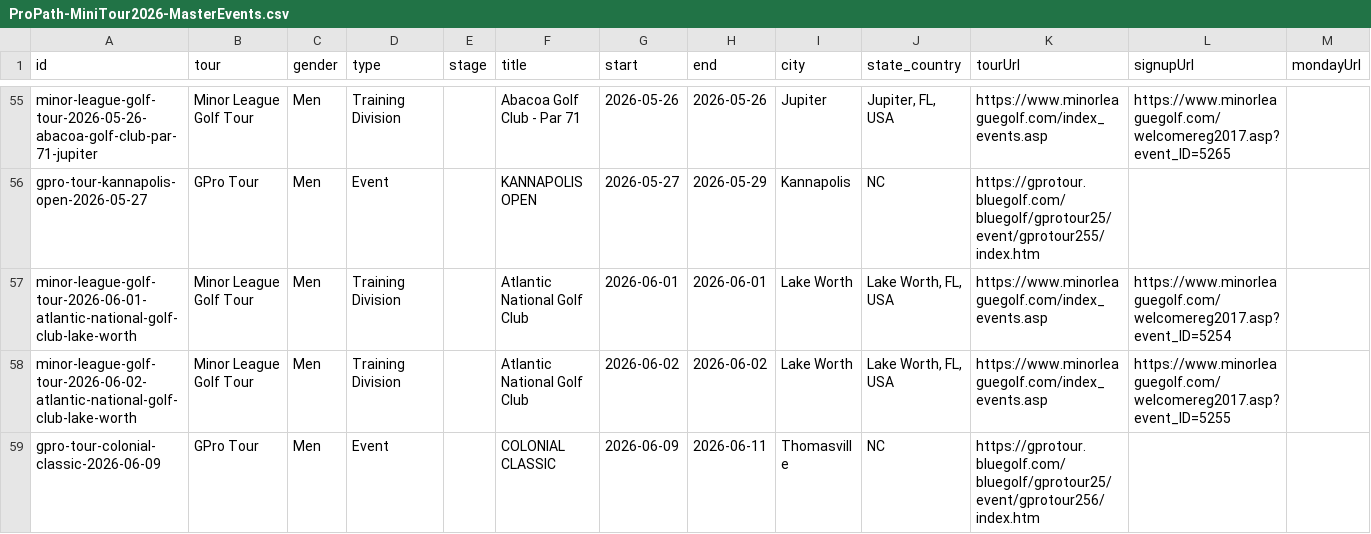
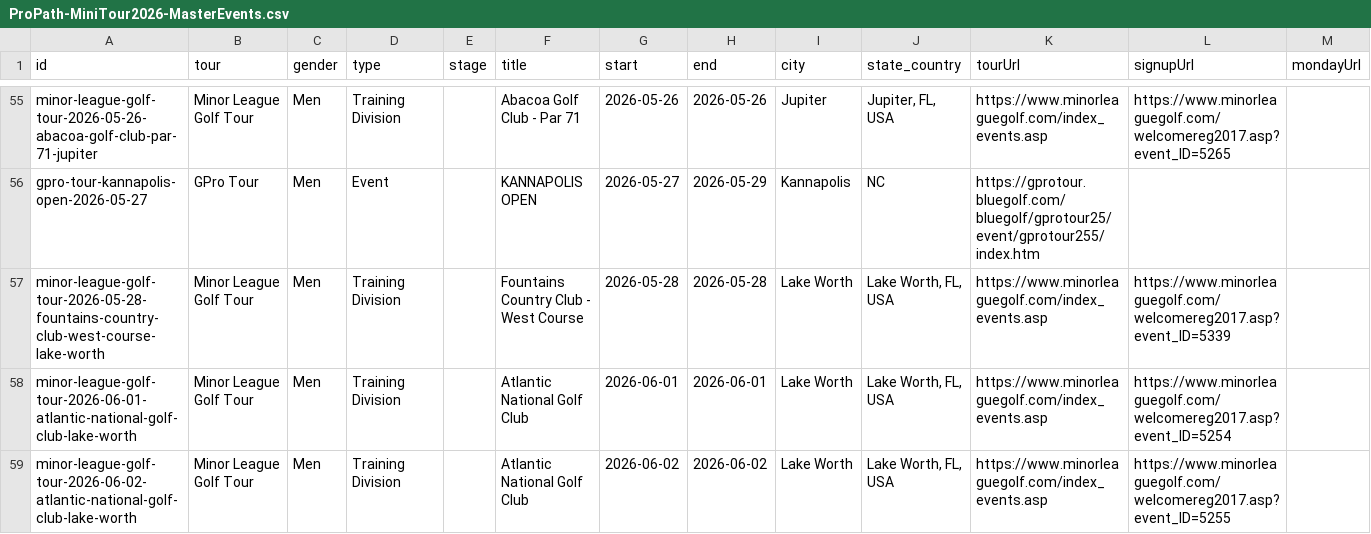
Before and after one commit to pbh007/propath-data, a CSV file: data/ProPath-MiniTour2026-MasterEvents.csv, drawn as a sheet; only a part is shown, gaps mark what is left out; the shorter side is filled out with more unchanged rows; rows hold the shown columns only; the diff covers the shown part only; the diff names each change by its address in the sheet, - before the commit and + after, or states it on an @@ line.

```diff
--- a/data/ProPath-MiniTour2026-MasterEvents.csv
+++ b/data/ProPath-MiniTour2026-MasterEvents.csv
+row 57: minor-league-golf-tour-2026-05-28-fountains-country-club-west-course-lake-worth | Minor League Golf Tour | Men | Training Division |  | Fountains Country Club - West Course | 2026-05-28 | 2026-05-28 | Lake Worth | Lake Worth, FL, USA | https://www.minorleaguegolf.com/index_events.asp | https://www.minorleaguegolf.com/welcomereg2017.asp?event_ID=5339
```
Also changed, not shown: 2 added rows elsewhere in this file, data/_incoming_mlgt_upcoming.csv.
